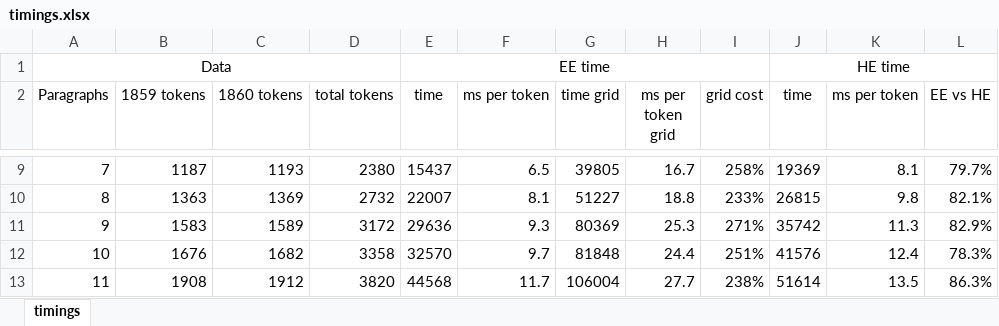
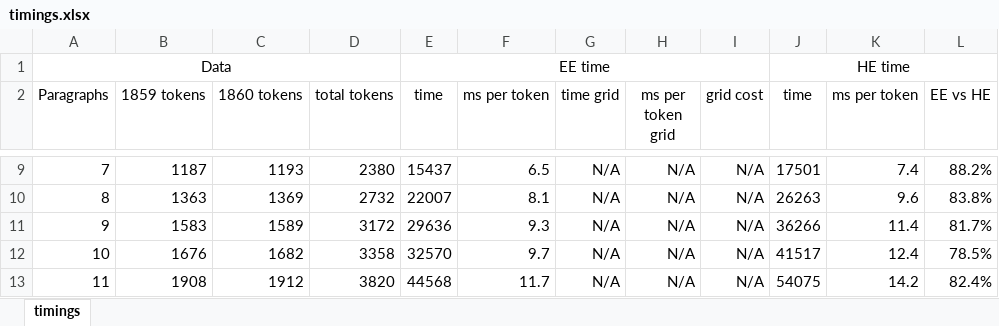
Before and after one commit to djbpitt/plot, an Excel workbook: nw/performance/timings.xlsx, sheet timings, drawn as a sheet; only a part is shown, gaps mark what is left out; values as stored, in another font and other column widths than the file's, no borders; the diff covers the shown part only; the diff names each change by its address in the sheet, - before the commit and + after, or states it on an @@ line.

```diff
--- a/nw/performance/timings.xlsx (sheet timings)
+++ b/nw/performance/timings.xlsx (sheet timings)
-G9 (time grid): 39805
+G9 (time grid): N/A
-H9 (ms per token grid): 16.7
+H9 (ms per token grid): N/A
-I9 (grid cost): 258%
+I9 (grid cost): N/A
-J9 (time): 19369
+J9 (time): 17501
-K9 (ms per token): 8.1
+K9 (ms per token): 7.4
-L9 (EE vs HE): 79.7%
+L9 (EE vs HE): 88.2%
-G10 (time grid): 51227
+G10 (time grid): N/A
-H10 (ms per token grid): 18.8
+H10 (ms per token grid): N/A
-I10 (grid cost): 233%
+I10 (grid cost): N/A
-J10 (time): 26815
+J10 (time): 26263
-K10 (ms per token): 9.8
+K10 (ms per token): 9.6
-L10 (EE vs HE): 82.1%
+L10 (EE vs HE): 83.8%
-G11 (time grid): 80369
+G11 (time grid): N/A
-H11 (ms per token grid): 25.3
+H11 (ms per token grid): N/A
-I11 (grid cost): 271%
+I11 (grid cost): N/A
-J11 (time): 35742
+J11 (time): 36266
-K11 (ms per token): 11.3
+K11 (ms per token): 11.4
-L11 (EE vs HE): 82.9%
+L11 (EE vs HE): 81.7%
-G12 (time grid): 81848
+G12 (time grid): N/A
-H12 (ms per token grid): 24.4
+H12 (ms per token grid): N/A
-I12 (grid cost): 251%
+I12 (grid cost): N/A
-J12 (time): 41576
+J12 (time): 41517
-L12 (EE vs HE): 78.3%
+L12 (EE vs HE): 78.5%
-G13 (time grid): 106004
+G13 (time grid): N/A
-H13 (ms per token grid): 27.7
+H13 (ms per token grid): N/A
-I13 (grid cost): 238%
+I13 (grid cost): N/A
-J13 (time): 51614
+J13 (time): 54075
-K13 (ms per token): 13.5
+K13 (ms per token): 14.2
-L13 (EE vs HE): 86.3%
+L13 (EE vs HE): 82.4%
```
Also changed, not shown: 42 edited cells and cell formats elsewhere in this sheet, 7 other files.
